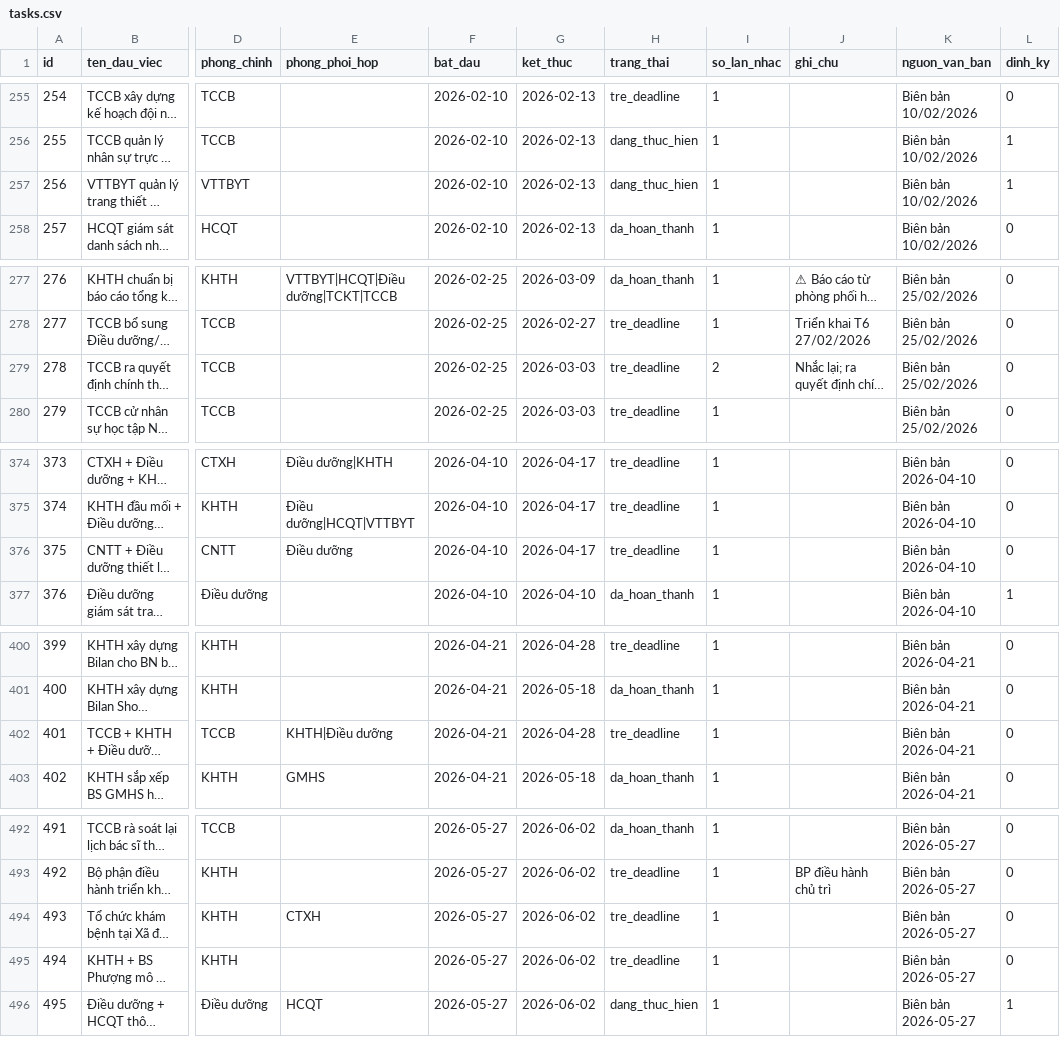
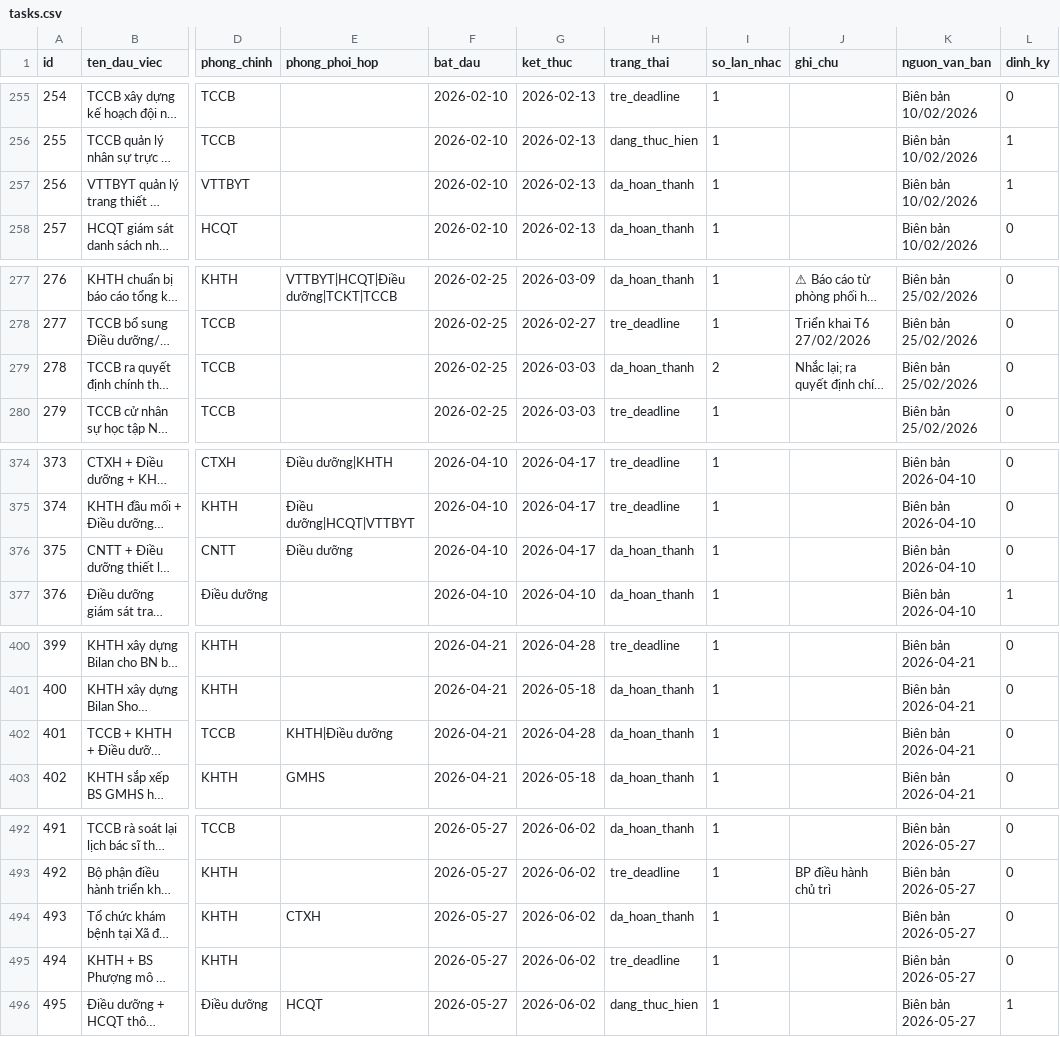
Before and after one commit to dragonhuynh/bvtd-progress, a CSV file: data/tasks.csv, drawn as a sheet; only a part is shown, gaps mark what is left out; long unchanged cells end in …; the diff covers the shown part only; the diff names each change by its address in the sheet, - before the commit and + after, or states it on an @@ line.

```diff
--- a/data/tasks.csv
+++ b/data/tasks.csv
-H257 (trang_thai): dang_thuc_hien
+H257 (trang_thai): da_hoan_thanh
-H279 (trang_thai): tre_deadline
+H279 (trang_thai): da_hoan_thanh
-H376 (trang_thai): tre_deadline
+H376 (trang_thai): da_hoan_thanh
-H402 (trang_thai): tre_deadline
+H402 (trang_thai): da_hoan_thanh
-H494 (trang_thai): tre_deadline
+H494 (trang_thai): da_hoan_thanh
```
Also changed, not shown: 8 edited cells elsewhere in this file, 5 other files.
